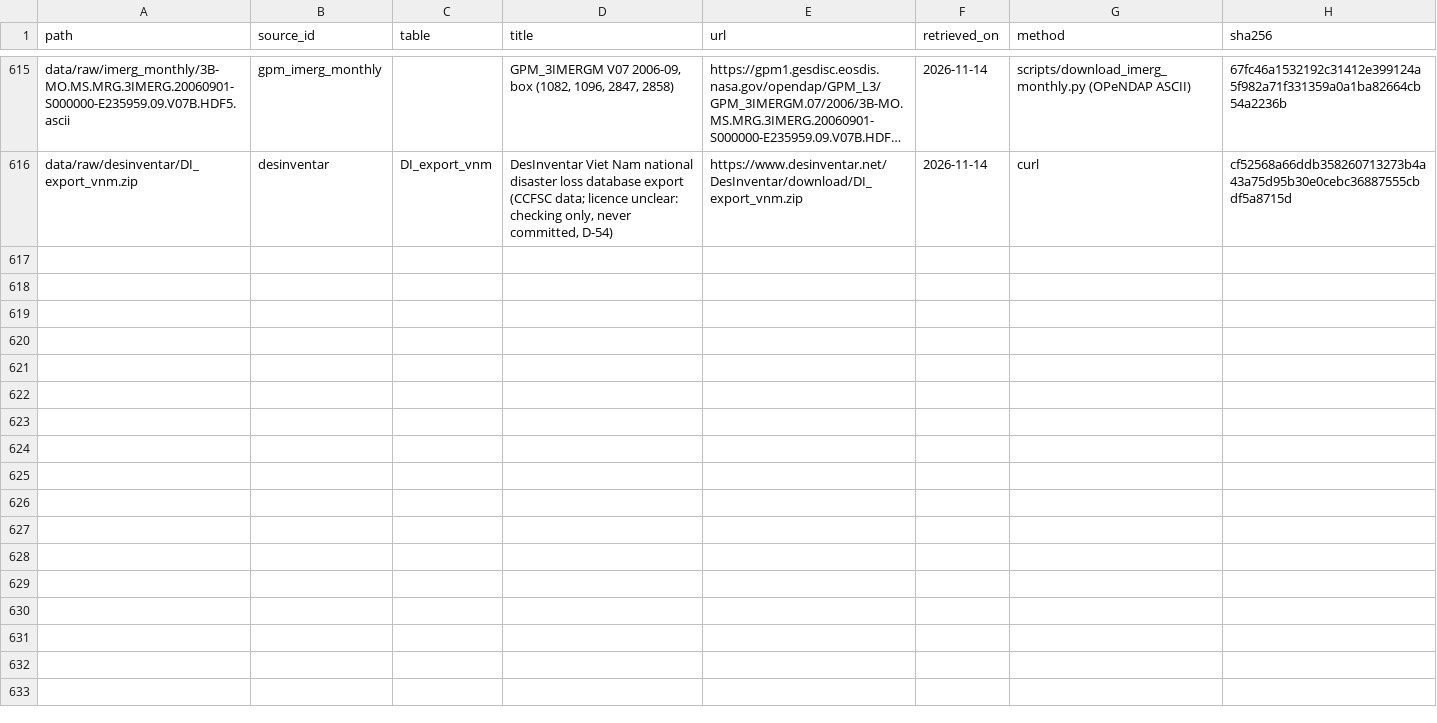
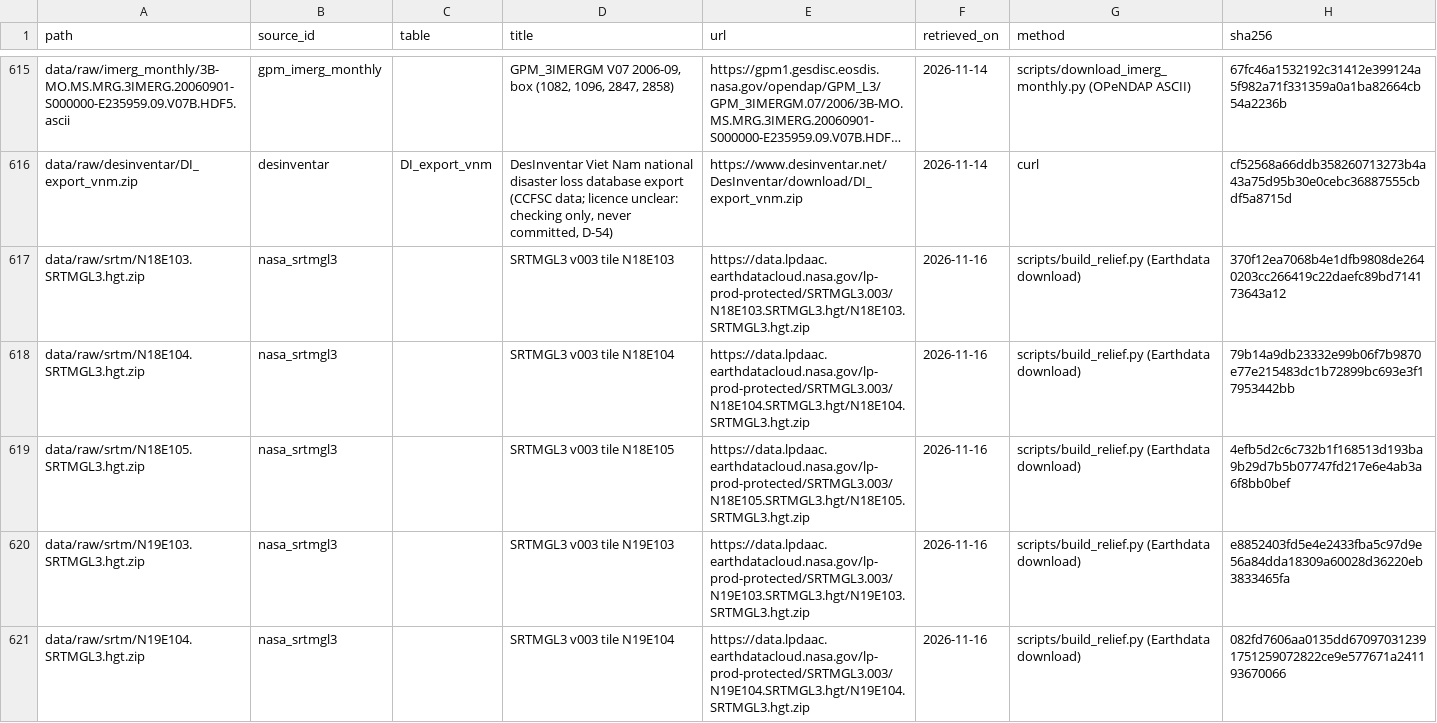
Before and after one commit to solar11781/miaudow, a CSV file: data/MANIFEST.csv, drawn as a sheet; only a part is shown, gaps mark what is left out; long unchanged cells end in …; the diff covers the shown part only; the diff names each change by its address in the sheet, - before the commit and + after, or states it on an @@ line.

Commit message:
feat: build the nghe an srtm shaded relief picture from nasa earthdata tiles

```diff
--- a/data/MANIFEST.csv
+++ b/data/MANIFEST.csv
+row 617: data/raw/srtm/N18E103.SRTMGL3.hgt.zip | nasa_srtmgl3 |  | SRTMGL3 v003 tile N18E103 | https://data.lpdaac.earthdatacloud.nasa.gov/lp-prod-protected/SRTMGL3.003/N18E103.SRTMGL3.hgt/N18E103.SRTMGL3.hgt.zip | 2026-11-16 | scripts/build_relief.py (Earthdata download) | 370f12ea7068b4e1dfb9808de2640203cc266419c22daefc89bd714173643a12
+row 618: data/raw/srtm/N18E104.SRTMGL3.hgt.zip | nasa_srtmgl3 |  | SRTMGL3 v003 tile N18E104 | https://data.lpdaac.earthdatacloud.nasa.gov/lp-prod-protected/SRTMGL3.003/N18E104.SRTMGL3.hgt/N18E104.SRTMGL3.hgt.zip | 2026-11-16 | scripts/build_relief.py (Earthdata download) | 79b14a9db23332e99b06f7b9870e77e215483dc1b72899bc693e3f17953442bb
+row 619: data/raw/srtm/N18E105.SRTMGL3.hgt.zip | nasa_srtmgl3 |  | SRTMGL3 v003 tile N18E105 | https://data.lpdaac.earthdatacloud.nasa.gov/lp-prod-protected/SRTMGL3.003/N18E105.SRTMGL3.hgt/N18E105.SRTMGL3.hgt.zip | 2026-11-16 | scripts/build_relief.py (Earthdata download) | 4efb5d2c6c732b1f168513d193ba9b29d7b5b07747fd217e6e4ab3a6f8bb0bef
+row 620: data/raw/srtm/N19E103.SRTMGL3.hgt.zip | nasa_srtmgl3 |  | SRTMGL3 v003 tile N19E103 | https://data.lpdaac.earthdatacloud.nasa.gov/lp-prod-protected/SRTMGL3.003/N19E103.SRTMGL3.hgt/N19E103.SRTMGL3.hgt.zip | 2026-11-16 | scripts/build_relief.py (Earthdata download) | e8852403fd5e4e2433fba5c97d9e56a84dda18309a60028d36220eb3833465fa
+row 621: data/raw/srtm/N19E104.SRTMGL3.hgt.zip | nasa_srtmgl3 |  | SRTMGL3 v003 tile N19E104 | https://data.lpdaac.earthdatacloud.nasa.gov/lp-prod-protected/SRTMGL3.003/N19E104.SRTMGL3.hgt/N19E104.SRTMGL3.hgt.zip | 2026-11-16 | scripts/build_relief.py (Earthdata download) | 082fd7606aa0135dd670970312391751259072822ce9e577671a241193670066
```
Also changed, not shown: 4 added rows elsewhere in this file, 3 other files.
